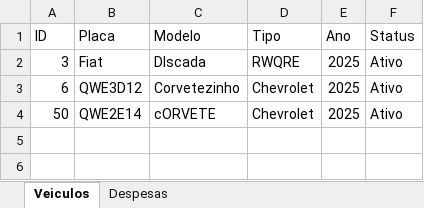
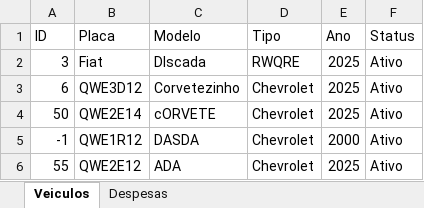
Before and after one commit to Talsview/Projeto_Integrador_2025_ADS2, an Excel workbook: gynlog/bancoVeiculos.xlsx, sheet Veiculos, drawn as a sheet; values as stored, in another font and other column widths than the file's, no borders; the diff names each change by its address in the sheet, - before the commit and + after, or states it on an @@ line.

```diff
--- a/gynlog/bancoVeiculos.xlsx (sheet Veiculos)
+++ b/gynlog/bancoVeiculos.xlsx (sheet Veiculos)
+row 5: -1 | QWE1R12 | DASDA | Chevrolet | 2000 | Ativo
+row 6: 55 | QWE2E12 | ADA | Chevrolet | 2025 | Ativo
```
Also changed, not shown: 26 other files.
